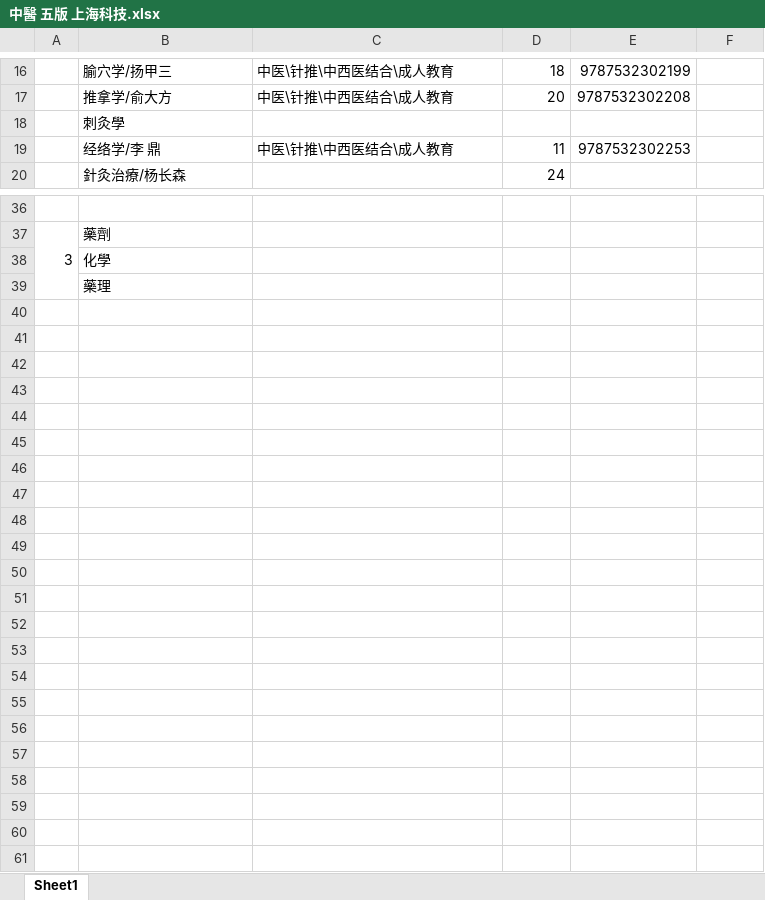
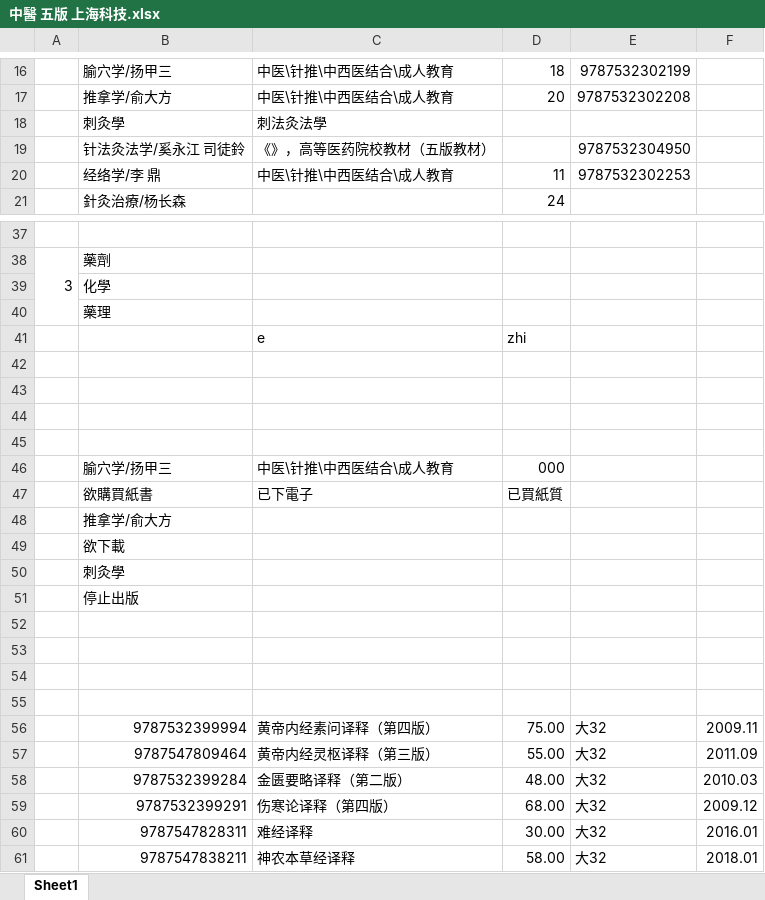
Before and after one commit to Franklyzzm/franklyzzm.github.io-test-v0.1, an Excel workbook: resource/中醫-上海中醫藥大學/中醫 五版 上海科技.xlsx, sheet Sheet1, drawn as a sheet; only a part is shown, gaps mark what is left out; values as stored, in another font and other column widths than the file's, no cell formats; the diff names each change by its address in the sheet, - before the commit and + after, or states it on an @@ line.

Commit message:
Update 中醫 五版 上海科技.xlsx

```diff
--- a/resource/中醫-上海中醫藥大學/中醫 五版 上海科技.xlsx (sheet Sheet1)
+++ b/resource/中醫-上海中醫藥大學/中醫 五版 上海科技.xlsx (sheet Sheet1)
-C18: (empty)
+C18: 刺法灸法學
+row 19:  | 针法灸法学/奚永江 司徒鈴 | 《》，高等医药院校教材（五版教材） |  | 9787532304950
+row 41:  |  | e | zhi
+row 42: (empty)
+row 43: (empty)
+row 44: (empty)
+row 45: (empty)
+row 46:  | 腧穴学/扬甲三 | 中医\针推\中西医结合\成人教育 | 000
+row 47:  | 欲購買紙書 | 已下電子 | 已買紙質
+row 48:  | 推拿学/俞大方
+row 49:  | 欲下載
+row 50:  | 刺灸學
+row 51:  | 停止出版
+row 52: (empty)
+row 53: (empty)
+row 54: (empty)
+row 55: (empty)
+row 56:  | 9787532399994 | 黄帝内经素问译释（第四版） | 75.00 | 大32 | 2009.11
+row 57:  | 9787547809464 | 黄帝内经灵枢译释（第三版） | 55.00 | 大32 | 2011.09
+row 58:  | 9787532399284 | 金匮要略译释（第二版） | 48.00 | 大32 | 2010.03
+row 59:  | 9787532399291 | 伤寒论译释（第四版） | 68.00 | 大32 | 2009.12
+row 60:  | 9787547828311 | 难经译释 | 30.00 | 大32 | 2016.01
+row 61:  | 9787547838211 | 神农本草经译释 | 58.00 | 大32 | 2018.01
```
Also changed, not shown: cell formats.
